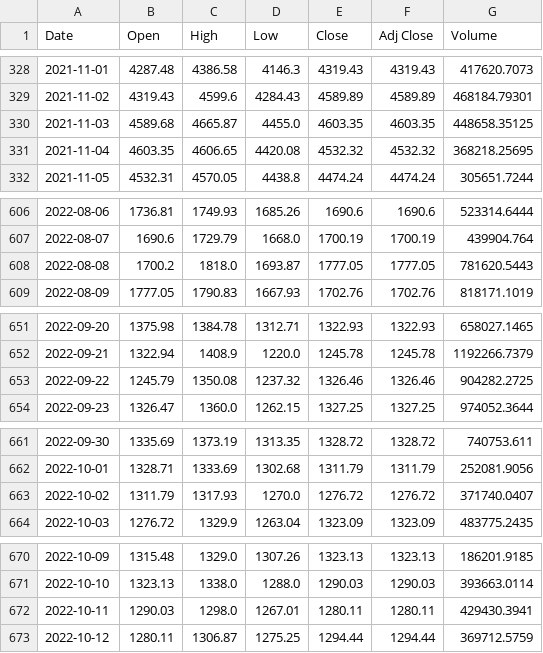
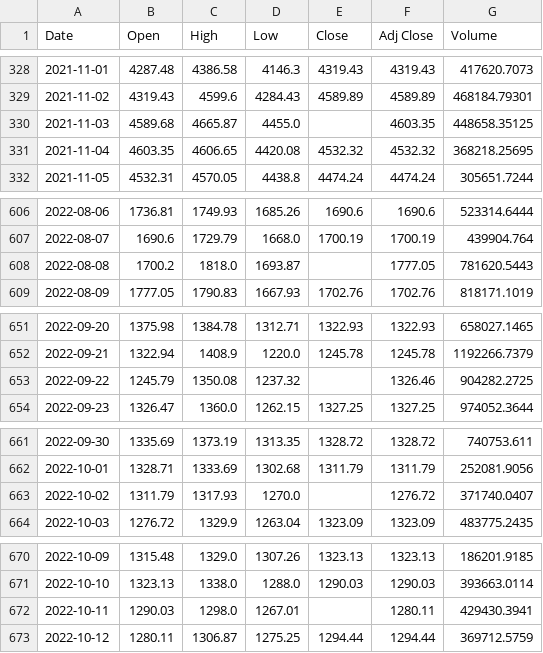
Before and after one commit to Juliohe/Udacity-Real-World-Data-Wrangling-with-Python, a CSV file: Dataset/eth_usd.csv, drawn as a sheet; only a part is shown, gaps mark what is left out; the diff covers the shown part only.

```diff
--- a/Dataset/eth_usd.csv
+++ b/Dataset/eth_usd.csv
@@ -329,3 +329,3 @@ Date,Open,High,Low,Close,Adj Close,Volume
 2021-11-02,4319.43,4599.6,4284.43,4589.89,4589.89,468184.79301
-2021-11-03,4589.68,4665.87,4455.0,4603.35,4603.35,448658.35125
+2021-11-03,4589.68,4665.87,4455.0,,4603.35,448658.35125
 2021-11-04,4603.35,4606.65,4420.08,4532.32,4532.32,368218.25695
@@ -607,3 +607,3 @@ Date,Open,High,Low,Close,Adj Close,Volume
 2022-08-07,1690.6,1729.79,1668.0,1700.19,1700.19,439904.764
-2022-08-08,1700.2,1818.0,1693.87,1777.05,1777.05,781620.5443
+2022-08-08,1700.2,1818.0,1693.87,,1777.05,781620.5443
 2022-08-09,1777.05,1790.83,1667.93,1702.76,1702.76,818171.1019
@@ -652,3 +652,3 @@ Date,Open,High,Low,Close,Adj Close,Volume
 2022-09-21,1322.94,1408.9,1220.0,1245.78,1245.78,1192266.7379
-2022-09-22,1245.79,1350.08,1237.32,1326.46,1326.46,904282.2725
+2022-09-22,1245.79,1350.08,1237.32,,1326.46,904282.2725
 2022-09-23,1326.47,1360.0,1262.15,1327.25,1327.25,974052.3644
@@ -662,3 +662,3 @@ Date,Open,High,Low,Close,Adj Close,Volume
 2022-10-01,1328.71,1333.69,1302.68,1311.79,1311.79,252081.9056
-2022-10-02,1311.79,1317.93,1270.0,1276.72,1276.72,371740.0407
+2022-10-02,1311.79,1317.93,1270.0,,1276.72,371740.0407
 2022-10-03,1276.72,1329.9,1263.04,1323.09,1323.09,483775.2435
@@ -671,3 +671,3 @@ Date,Open,High,Low,Close,Adj Close,Volume
 2022-10-10,1323.13,1338.0,1288.0,1290.03,1290.03,393663.0114
-2022-10-11,1290.03,1298.0,1267.01,1280.11,1280.11,429430.3941
+2022-10-11,1290.03,1298.0,1267.01,,1280.11,429430.3941
 2022-10-12,1280.11,1306.87,1275.25,1294.44,1294.44,369712.5759
```
Also changed, not shown: 10 added rows and 18 edited cells elsewhere in this file, Dataset/btc_usd.csv, 2 other files.
